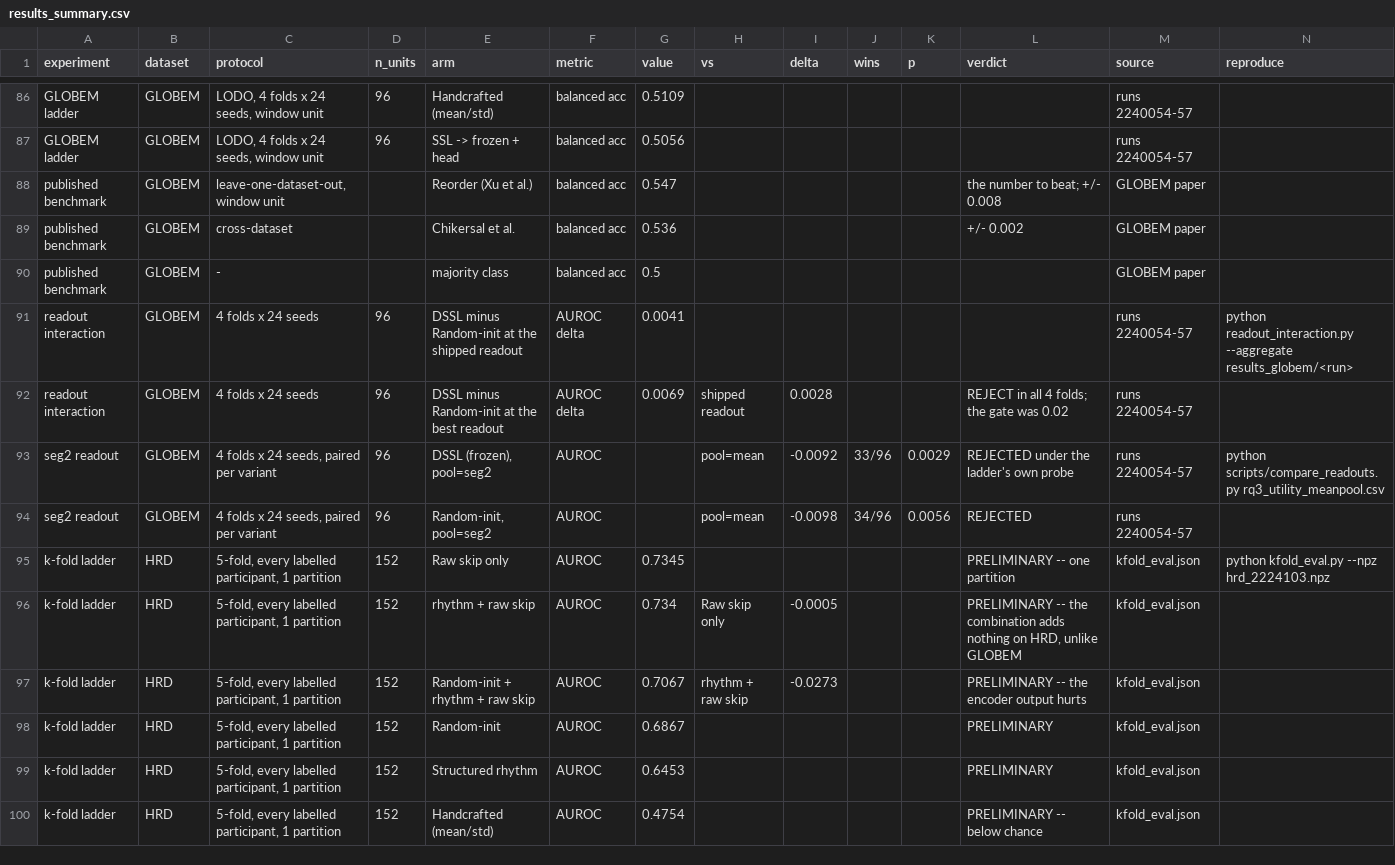
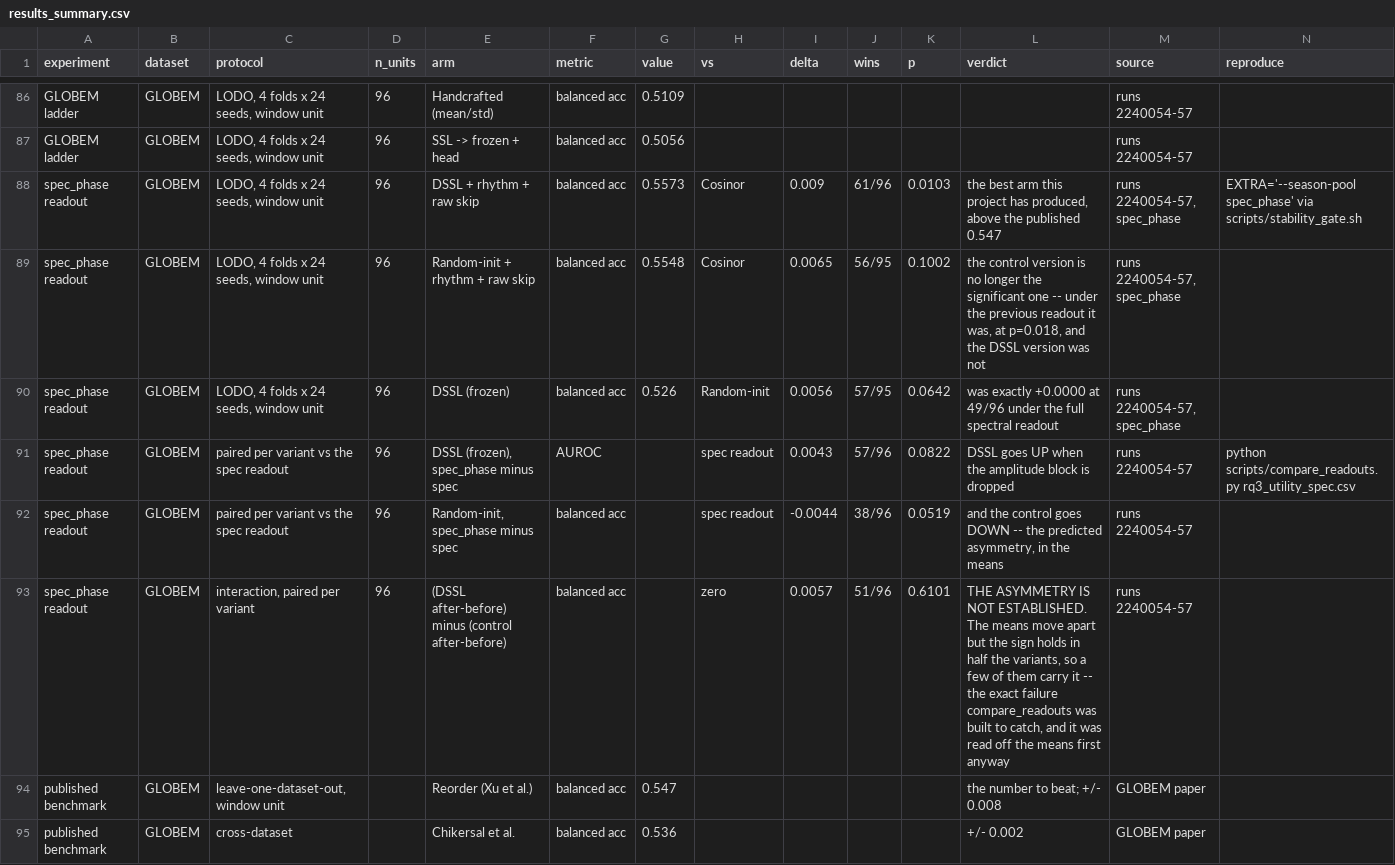
Before and after one commit to melikas/CoST, a CSV file: results/results_summary.csv, drawn as a sheet; only a part is shown, gaps mark what is left out; the shorter side is filled out with more unchanged rows; the diff names each change by its address in the sheet, - before the commit and + after, or states it on an @@ line.

```diff
--- a/results/results_summary.csv
+++ b/results/results_summary.csv
+row 88: spec_phase readout | GLOBEM | LODO, 4 folds x 24 seeds, window unit | 96 | DSSL + rhythm + raw skip | balanced acc | 0.5573 | Cosinor | 0.009 | 61/96 | 0.0103 | the best arm this project has produced, above the published 0.547 | runs 2240054-57, spec_phase | EXTRA='--season-pool spec_phase' via scripts/stability_gate.sh
+row 89: spec_phase readout | GLOBEM | LODO, 4 folds x 24 seeds, window unit | 96 | Random-init + rhythm + raw skip | balanced acc | 0.5548 | Cosinor | 0.0065 | 56/95 | 0.1002 | the control version is no longer the significant one -- under the previous readout it was, at p=0.018, and the DSSL version was not | runs 2240054-57, spec_phase
+row 90: spec_phase readout | GLOBEM | LODO, 4 folds x 24 seeds, window unit | 96 | DSSL (frozen) | balanced acc | 0.526 | Random-init | 0.0056 | 57/95 | 0.0642 | was exactly +0.0000 at 49/96 under the full spectral readout | runs 2240054-57, spec_phase
+row 91: spec_phase readout | GLOBEM | paired per variant vs the spec readout | 96 | DSSL (frozen), spec_phase minus spec | AUROC |  | spec readout | 0.0043 | 57/96 | 0.0822 | DSSL goes UP when the amplitude block is dropped | runs 2240054-57 | python scripts/compare_readouts.py rq3_utility_spec.csv
+row 92: spec_phase readout | GLOBEM | paired per variant vs the spec readout | 96 | Random-init, spec_phase minus spec | balanced acc |  | spec readout | -0.0044 | 38/96 | 0.0519 | and the control goes DOWN -- the predicted asymmetry, in the means | runs 2240054-57
+row 93: spec_phase readout | GLOBEM | interaction, paired per variant | 96 | (DSSL after-before) minus (control after-before) | balanced acc |  | zero | 0.0057 | 51/96 | 0.6101 | THE ASYMMETRY IS NOT ESTABLISHED. The means move apart but the sign holds in half the variants, so a few of them carry it -- the exact failure compare_readouts was built to catch, and it was read off the means first anyway | runs 2240054-57
```
Also changed, not shown: 6 other files.
